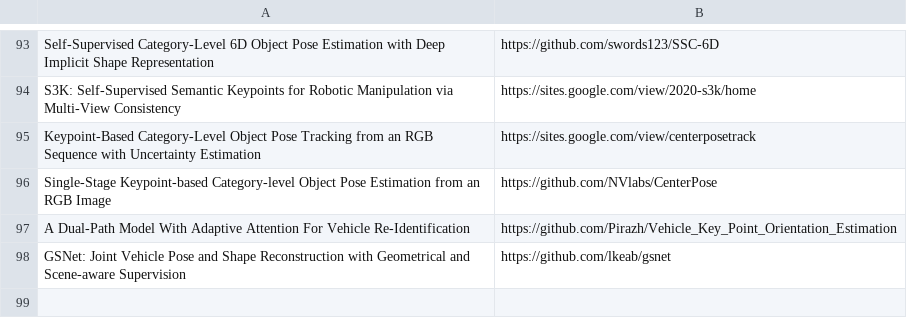
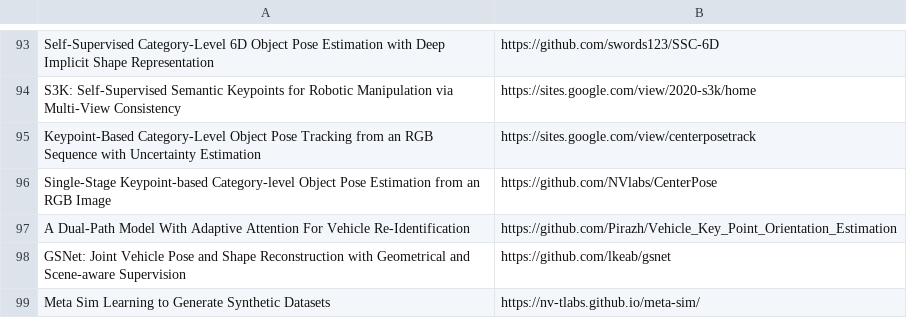
Before and after one commit to shanmo/awesome-object-slam, a CSV file: Learning.csv, drawn as a sheet; only a part is shown, gaps mark what is left out.

Commit message:
Update Learning.csv

```diff
--- a/Learning.csv
+++ b/Learning.csv
@@ -105 +105,2 @@ A Dual-Path Model With Adaptive Attention For Vehicle Re-Identification,https://
 GSNet: Joint Vehicle Pose and Shape Reconstruction with Geometrical and Scene-aware Supervision,https://github.com/lkeab/gsnet
+Meta Sim Learning to Generate Synthetic Datasets,https://nv-tlabs.github.io/meta-sim/
```
